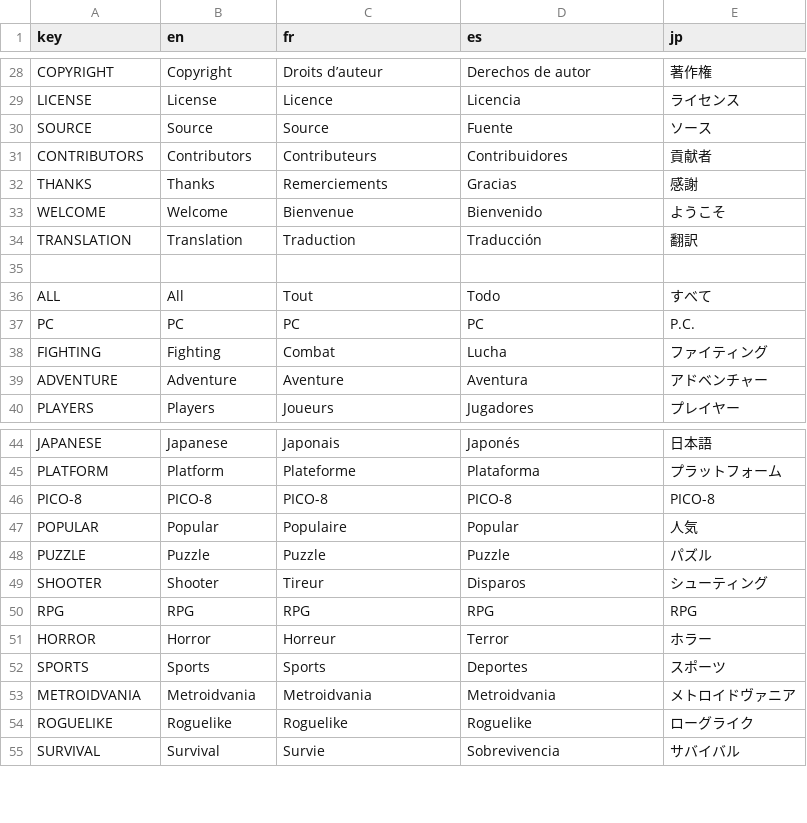
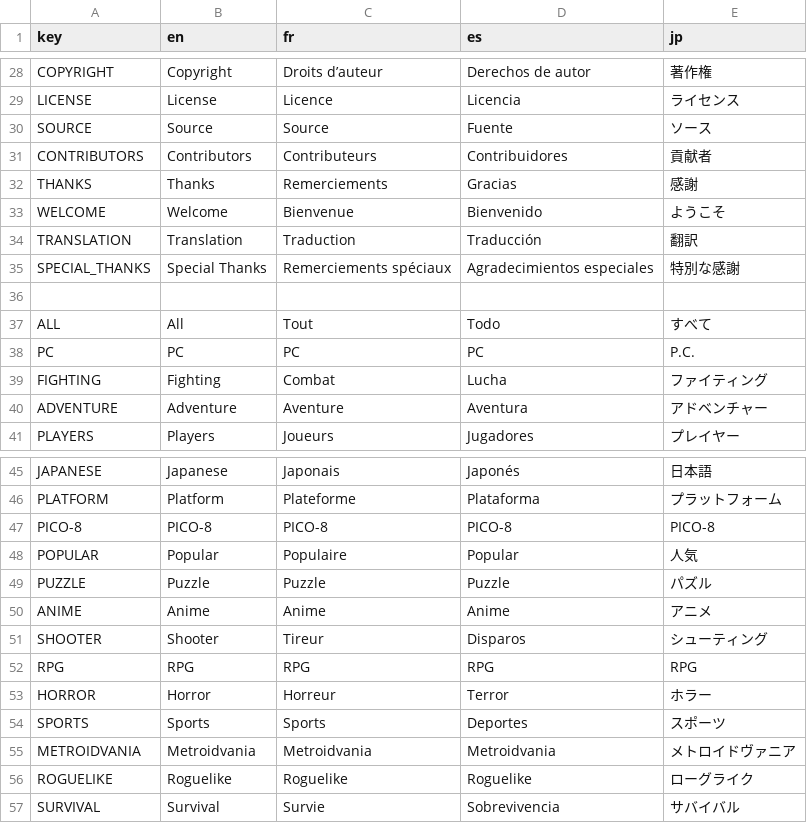
Before and after one commit to lucagoc/PixelArcadeLauncher, a CSV file: assets/localization/localization.csv, drawn as a sheet; only a part is shown, gaps mark what is left out; the diff names each change by its address in the sheet, - before the commit and + after, or states it on an @@ line.

```diff
--- a/assets/localization/localization.csv
+++ b/assets/localization/localization.csv
+row 35: SPECIAL_THANKS | Special Thanks | Remerciements spéciaux | Agradecimientos especiales | 特別な感謝
+row 50: ANIME | Anime | Anime | Anime | アニメ
```
Also changed, not shown: 10 other files.
